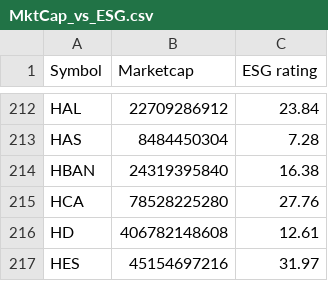
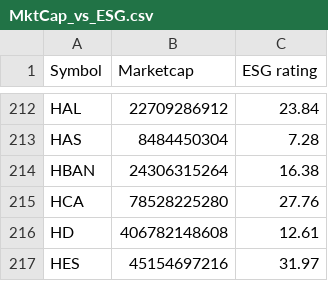
Before and after one commit to NiamP/NiamP.github.io, a CSV file: MktCap_vs_ESG.csv, drawn as a sheet; only a part is shown, gaps mark what is left out.

```diff
--- a/MktCap_vs_ESG.csv
+++ b/MktCap_vs_ESG.csv
@@ -213,3 +213,3 @@ HAL,22709286912,23.84
 HAS,8484450304,7.28
-HBAN,24319395840,16.38
+HBAN,24306315264,16.38
 HCA,78528225280,27.76
```
Also changed, not shown: top5prices.csv.
